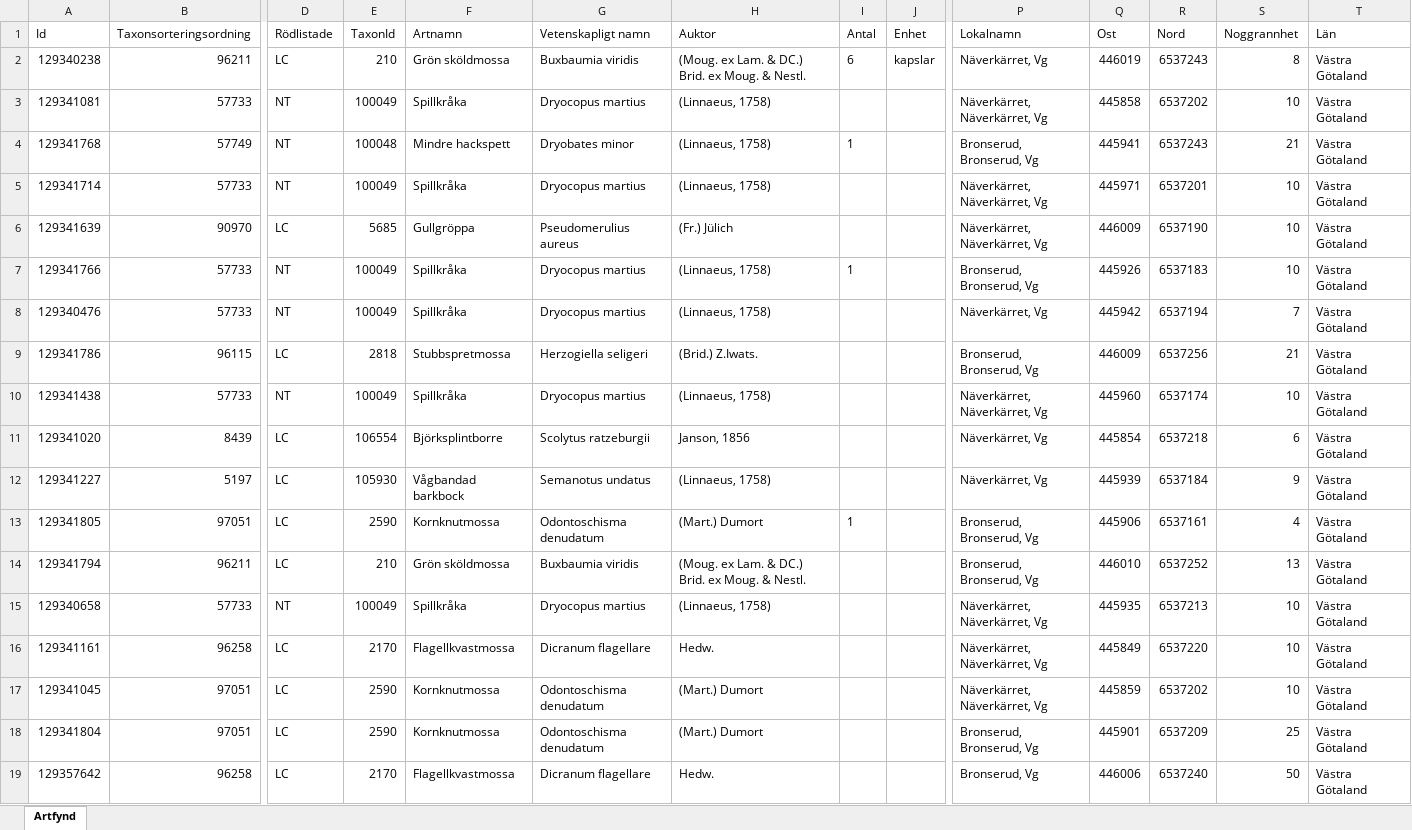
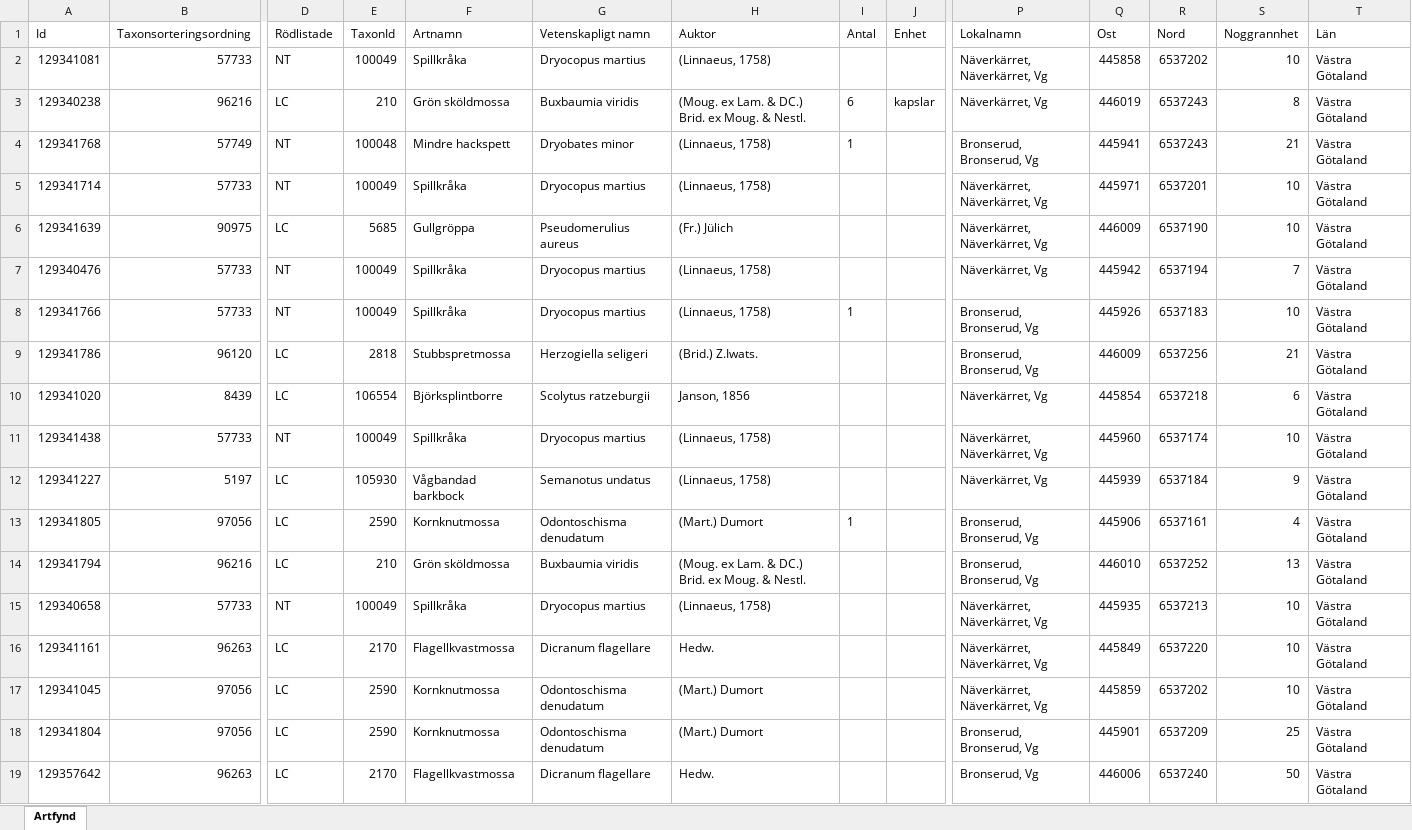
Before and after one commit to klasma/Logging_1447, an Excel workbook: artfynd/A 362-2023 artfynd.xlsx, sheet Artfynd, drawn as a sheet; only a part is shown, gaps mark what is left out; values as stored, in another font and other column widths than the file's, no borders; removed rows and columns are numbered as before the commit, all else as after; rows hold the shown columns only; the diff names each change by its address in the sheet, - before the commit and + after, or states it on an @@ line.

```diff
--- a/artfynd/A 362-2023 artfynd.xlsx (sheet Artfynd)
+++ b/artfynd/A 362-2023 artfynd.xlsx (sheet Artfynd)
-row 2: 129340238 | 96211 | LC | 210 | Grön sköldmossa | Buxbaumia viridis | (Moug. ex Lam. & DC.) Brid. ex Moug. & Nestl. | 6 | kapslar | Näverkärret, Vg | 446019 | 6537243 | 8 | Västra Götaland
+row 3: 129340238 | 96216 | LC | 210 | Grön sköldmossa | Buxbaumia viridis | (Moug. ex Lam. & DC.) Brid. ex Moug. & Nestl. | 6 | kapslar | Näverkärret, Vg | 446019 | 6537243 | 8 | Västra Götaland
-B6 (Taxonsorteringsordning): 90970
+B6 (Taxonsorteringsordning): 90975
@@ row 8 moved to row 7: 129340476 @@
-B9 (Taxonsorteringsordning): 96115
+B9 (Taxonsorteringsordning): 96120
@@ row 11 moved to row 10: 129341020 @@
-B13 (Taxonsorteringsordning): 97051
+B13 (Taxonsorteringsordning): 97056
-B14 (Taxonsorteringsordning): 96211
+B14 (Taxonsorteringsordning): 96216
-B16 (Taxonsorteringsordning): 96258
+B16 (Taxonsorteringsordning): 96263
-B17:B18 (Taxonsorteringsordning): 97051
+B17:B18 (Taxonsorteringsordning): 97056
-B19 (Taxonsorteringsordning): 96258
+B19 (Taxonsorteringsordning): 96263
```
Also changed, not shown: artfynd/A 12709-2025 artfynd.xlsx, artfynd/A 18778-2025 artfynd.xlsx, 57 other files.
